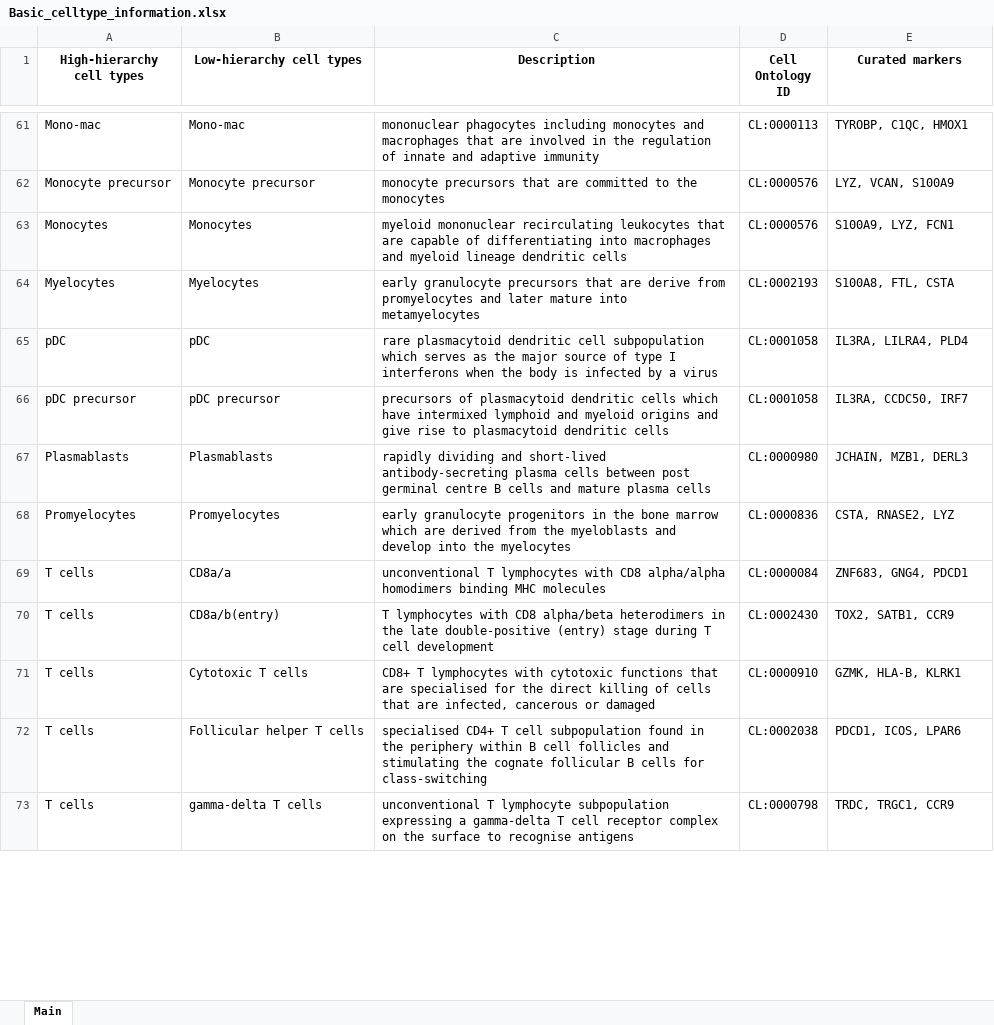
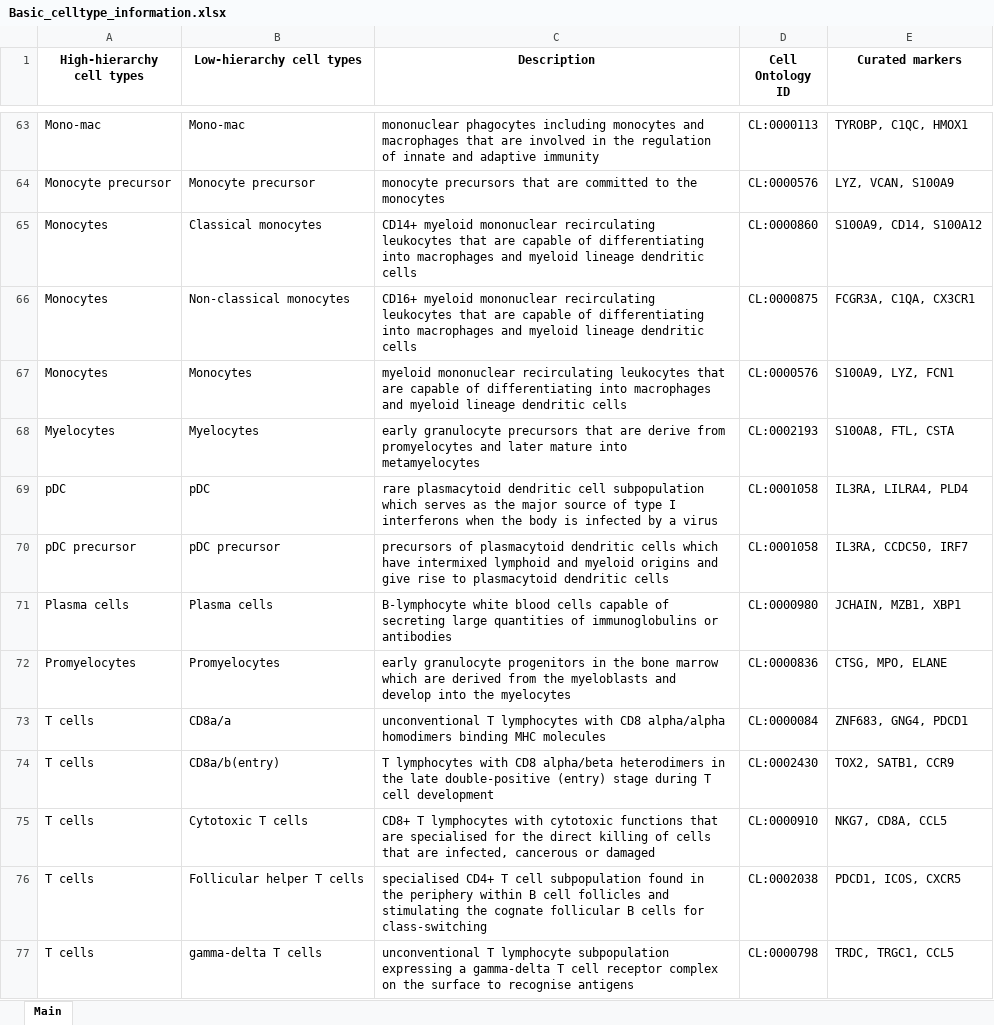
Before and after one commit to Teichlab/celltypist_wiki, an Excel workbook: tables/Basic_celltype_information.xlsx, sheet Main, drawn as a sheet; only a part is shown, gaps mark what is left out; values as stored, in another font and other column widths than the file's, no borders; table styles not drawn; removed rows and columns are numbered as before the commit, all else as after; the diff covers the shown part only; the diff names each change by its address in the sheet, - before the commit and + after, or states it on an @@ line.

Commit message:
Update Basic_celltype_information

```diff
--- a/tables/Basic_celltype_information.xlsx (sheet Main)
+++ b/tables/Basic_celltype_information.xlsx (sheet Main)
+row 65: Monocytes | Classical monocytes | CD14+ myeloid mononuclear recirculating leukocytes that are capable of differentiating into macrophages and myeloid lineage dendritic cells | CL:0000860 | S100A9, CD14, S100A12
+row 66: Monocytes | Non-classical monocytes | CD16+ myeloid mononuclear recirculating leukocytes that are capable of differentiating into macrophages and myeloid lineage dendritic cells | CL:0000875 | FCGR3A, C1QA, CX3CR1
-row 67: Plasmablasts | Plasmablasts | rapidly dividing and short-lived antibody-secreting plasma cells between post germinal centre B cells and mature plasma cells | CL:0000980 | JCHAIN, MZB1, DERL3
+row 71: Plasma cells | Plasma cells | B-lymphocyte white blood cells capable of secreting large quantities of immunoglobulins or antibodies | CL:0000980 | JCHAIN, MZB1, XBP1
-E72 (Curated markers): CSTA, RNASE2, LYZ
+E72 (Curated markers): CTSG, MPO, ELANE
-E75 (Curated markers): GZMK, HLA-B, KLRK1
+E75 (Curated markers): NKG7, CD8A, CCL5
-E76 (Curated markers): PDCD1, ICOS, LPAR6
+E76 (Curated markers): PDCD1, ICOS, CXCR5
-E77 (Curated markers): TRDC, TRGC1, CCR9
+E77 (Curated markers): TRDC, TRGC1, CCL5
```
Also changed, not shown: 2 added rows and 32 edited cells elsewhere in this sheet.
